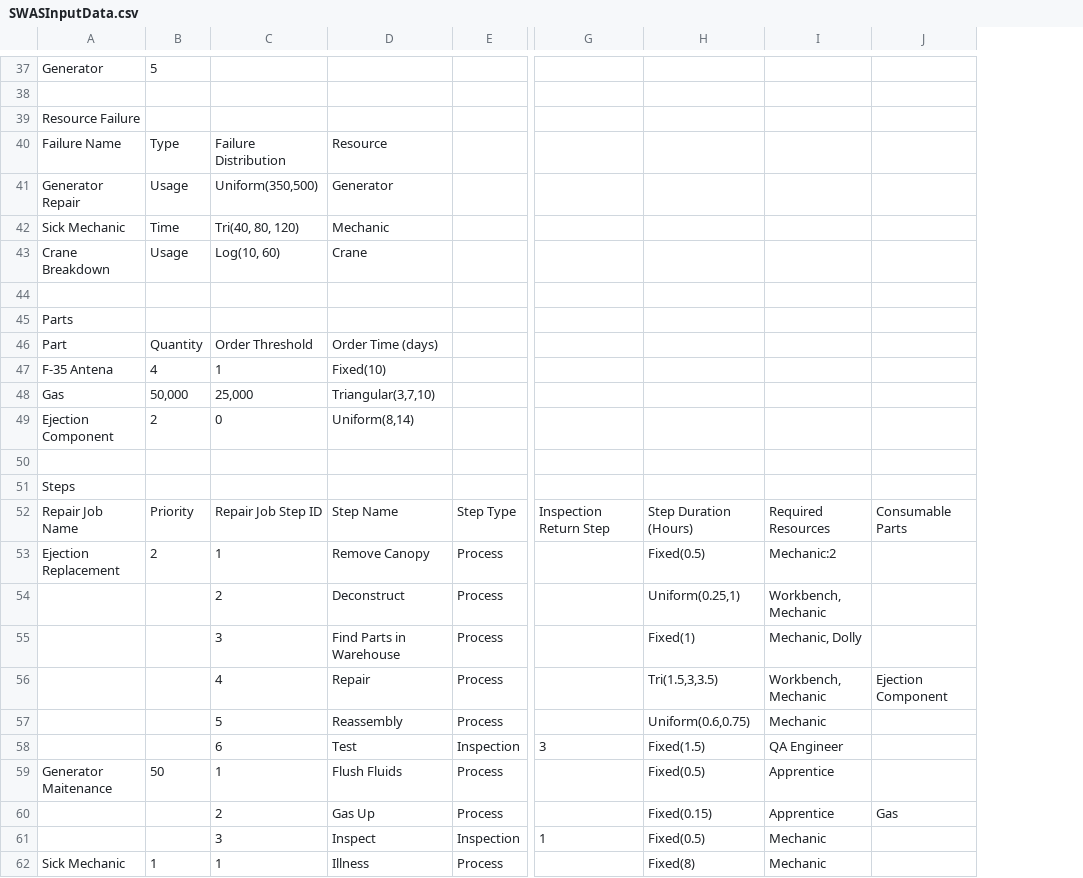
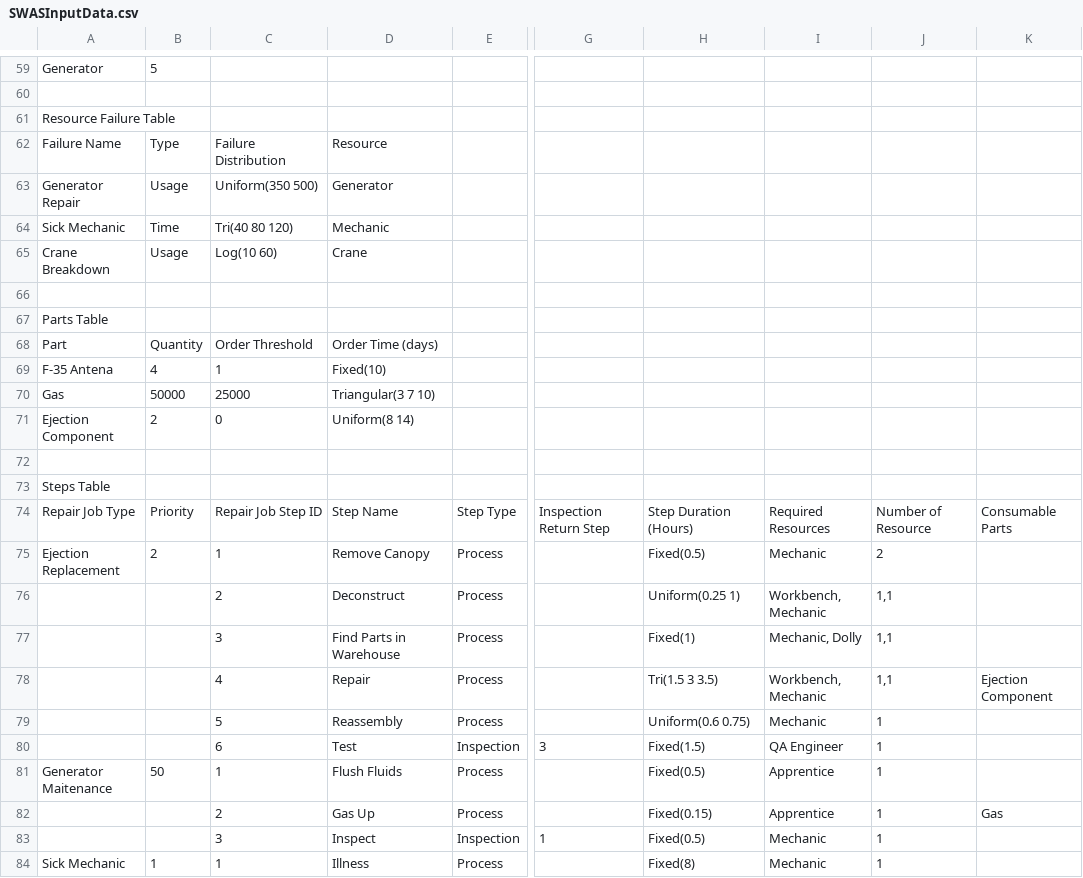
Before and after one commit to jsmit018/Capstone_SWAS, a CSV file: SWAS/SWASInputData.csv, drawn as a sheet; only a part is shown, gaps mark what is left out; addresses are those after the commit; the diff covers the shown part only; the diff names each change by its address in the sheet, - before the commit and + after, or states it on an @@ line.

Commit message:
Copied in code for Input Interface reading in values for calendarconverter, distribution, and beginning of aircraft, resource. Copied in code for calendarconverter

```diff
--- a/SWAS/SWASInputData.csv
+++ b/SWAS/SWASInputData.csv
+column J, rows 74-84: Number of Resource | 2 | 1,1 | 1,1 | 1,1 | 1 | 1 | 1 | 1 | 1 | 1
-A61: Resource Failure
+A61: Resource Failure Table
-C63: Uniform(350,500)
+C63: Uniform(350 500)
-C64: Tri(40, 80, 120)
+C64: Tri(40 80 120)
-C65: Log(10, 60)
+C65: Log(10 60)
-A67: Parts
+A67: Parts Table
-B70: 50,000
+B70: 50000
-C70: 25,000
+C70: 25000
-D70: Triangular(3,7,10)
+D70: Triangular(3 7 10)
-D71: Uniform(8,14)
+D71: Uniform(8 14)
-A73: Steps
+A73: Steps Table
-A74: Repair Job Name
+A74: Repair Job Type
-I75: Mechanic:2
+I75: Mechanic
-H76: Uniform(0.25,1)
+H76: Uniform(0.25 1)
-H78: Tri(1.5,3,3.5)
+H78: Tri(1.5 3 3.5)
-H79: Uniform(0.6,0.75)
+H79: Uniform(0.6 0.75)
```
Also changed, not shown: 35 added rows, 1 removed row and 18 edited cells elsewhere in this file, 43 other files.
